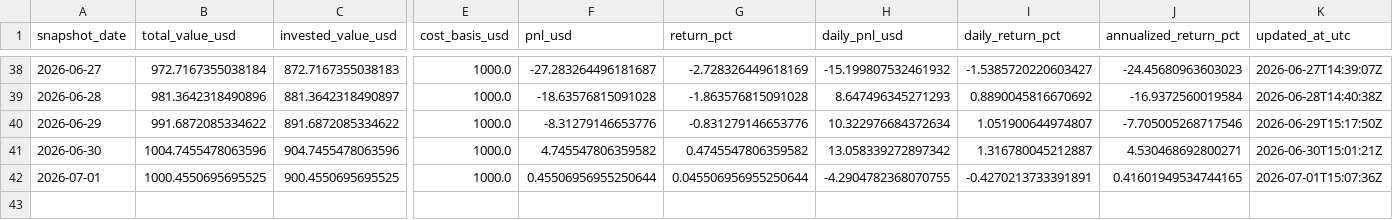
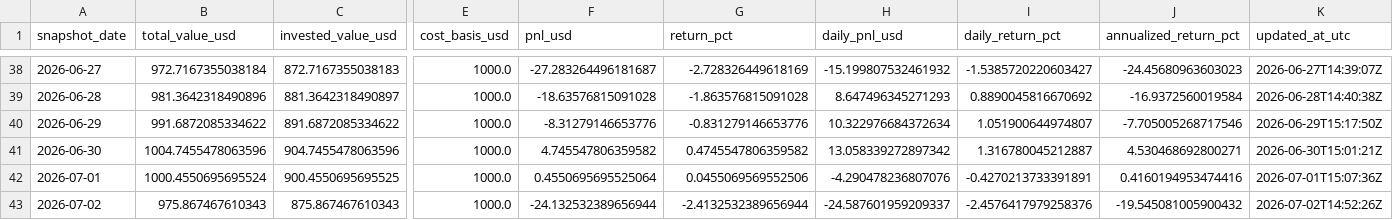
Before and after one commit to linjiw/quant-learn, a CSV file: data/portfolio/ai_portfolio_summary.csv, drawn as a sheet; only a part is shown, gaps mark what is left out; rows hold the shown columns only; the diff names each change by its address in the sheet, - before the commit and + after, or states it on an @@ line.

```diff
--- a/data/portfolio/ai_portfolio_summary.csv
+++ b/data/portfolio/ai_portfolio_summary.csv
-B42 (total_value_usd): 1000.4550695695525
+B42 (total_value_usd): 1000.4550695695524
-F42 (pnl_usd): 0.45506956955250644
+F42 (pnl_usd): 0.4550695695525064
-G42 (return_pct): 0.045506956955250644
+G42 (return_pct): 0.0455069569552506
-H42 (daily_pnl_usd): -4.2904782368070755
+H42 (daily_pnl_usd): -4.290478236807076
-J42 (annualized_return_pct): 0.41601949534744165
+J42 (annualized_return_pct): 0.4160194953474416
+row 43: 2026-07-02 | 975.867467610343 | 875.867467610343 | 1000.0 | -24.132532389656944 | -2.4132532389656944 | -24.587601959209337 | -2.4576417979258376 | -19.545081005900432 | 2026-07-02T14:52:26Z
```
Also changed, not shown: data/portfolio/ai_portfolio_snapshots.csv.
